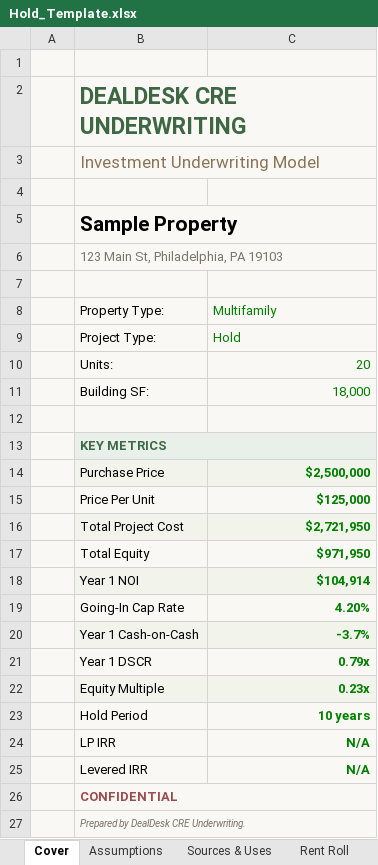
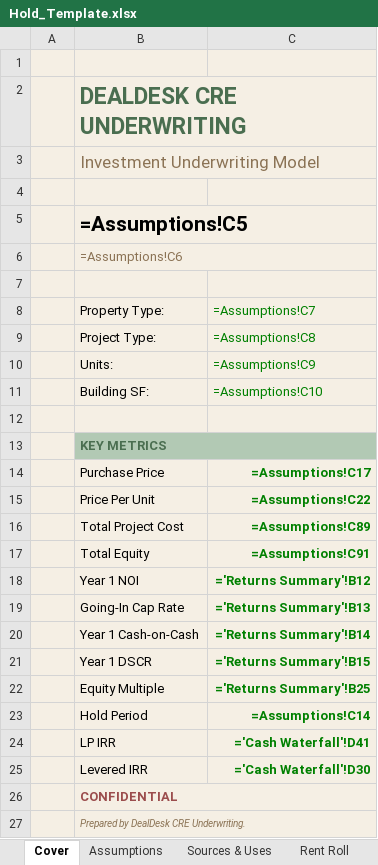
Before and after one commit to mikeafreedman/dealdesk, an Excel workbook: data/templates/Hold_Template.xlsx, sheet Cover, drawn as a sheet; values as stored, in another font and other column widths than the file's, no borders; formulas without a stored value are shown as written; charts and pictures not drawn; the diff names each change by its address in the sheet, - before the commit and + after, or states it on an @@ line.

```diff
--- a/data/templates/Hold_Template.xlsx (sheet Cover)
+++ b/data/templates/Hold_Template.xlsx (sheet Cover)
-C2:C3 fill: #FAF8F5
+C2:C3 fill: none
-B5: Sample Property
+B5: =Assumptions!C5
-C5:C6 fill: #FAF8F5
+C5:C6 fill: none
-B6: 123 Main St, Philadelphia, PA 19103
+B6: =Assumptions!C6
-C8: Multifamily
+C8: =Assumptions!C7
-C9: Hold
+C9: =Assumptions!C8
-C10: 20
+C10: =Assumptions!C9
-C11: 18,000
+C11: =Assumptions!C10
-B13 fill: #E8F0E9
+B13 fill: #B2C9B4
-C13 fill: #E8F0E9
+C13 fill: none
-C14: $2,500,000
+C14: =Assumptions!C17
-C15: $125,000
+C15: =Assumptions!C22
-C16: $2,721,950
+C16: =Assumptions!C89
-C17: $971,950
+C17: =Assumptions!C91
-C18: $104,914
+C18: ='Returns Summary'!B12
-C19: 4.20%
+C19: ='Returns Summary'!B13
-C20: -3.7%
+C20: ='Returns Summary'!B14
-C21: 0.79x
+C21: ='Returns Summary'!B15
-C22: 0.23x
+C22: ='Returns Summary'!B25
-C23: 10 years
+C23: =Assumptions!C14
-C24: N/A
+C24: ='Cash Waterfall'!D41
-C25: N/A
+C25: ='Cash Waterfall'!D30
-C26:C27 fill: #FAF8F5
+C26:C27 fill: none
```
Also changed, not shown: sheet Cash Waterfall, sheet Amort - Initial, sheet Amort - Refi 1, sheet Amort - Refi 2, sheet Amort - Refi 3, sheet Pro Forma, 7 more sheets, charts or pictures, data/templates/Sale_Template.xlsx, 23 other files.
